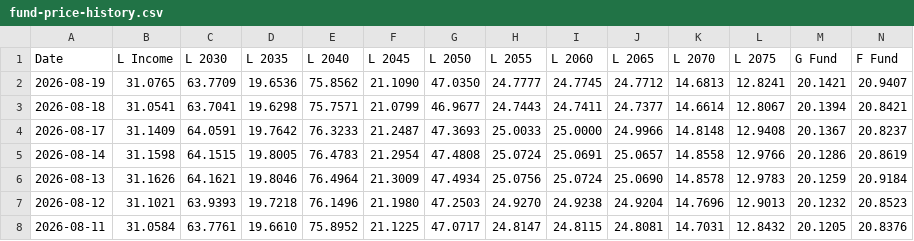
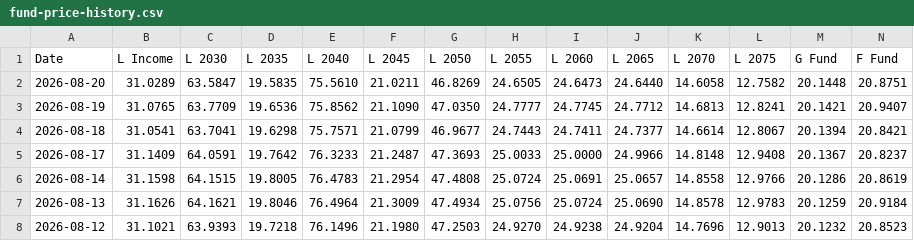
Before and after one commit to matanov/finportal, a CSV file: src/data/tsp/fund-price-history.csv, drawn as a sheet; only a part is shown; the shorter side is filled out with more unchanged rows; rows hold the shown columns only; the diff names each change by its address in the sheet, - before the commit and + after, or states it on an @@ line.

```diff
--- a/src/data/tsp/fund-price-history.csv
+++ b/src/data/tsp/fund-price-history.csv
+row 2: 2026-08-20 | 31.0289 | 63.5847 | 19.5835 | 75.5610 | 21.0211 | 46.8269 | 24.6505 | 24.6473 | 24.6440 | 14.6058 | 12.7582 | 20.1448 | 20.8751
```
Also changed, not shown: 16 other files.
